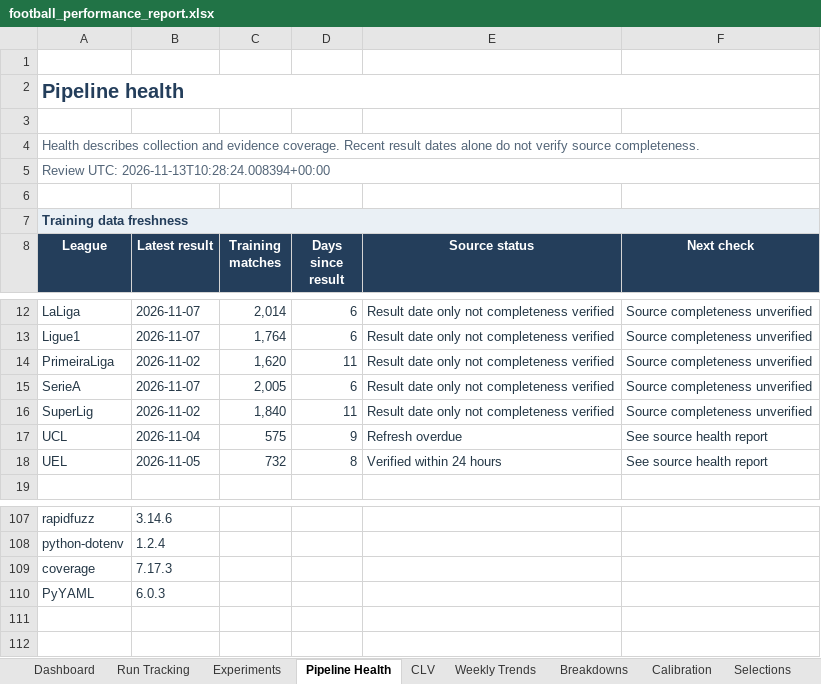
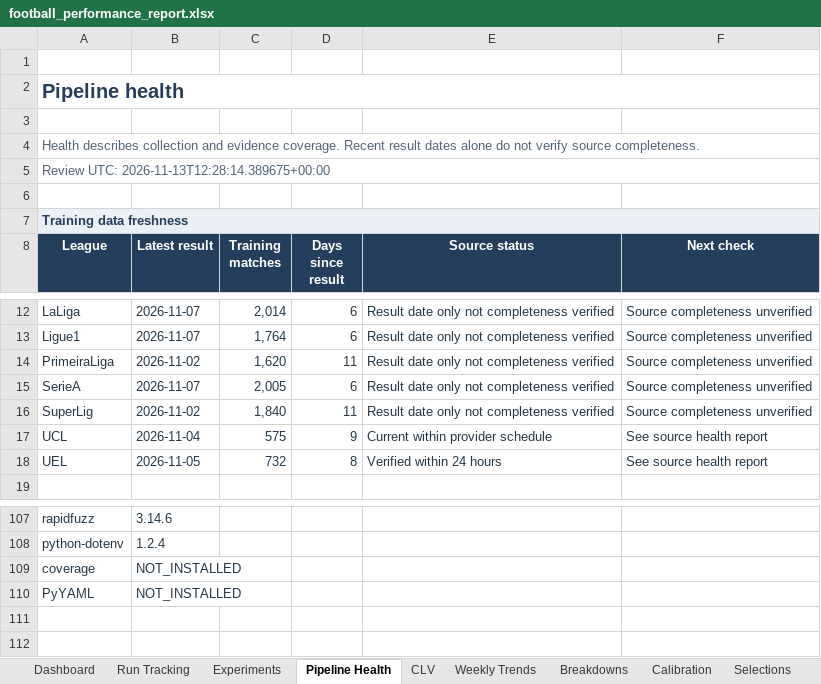
Before and after one commit to paulmaina/football-value-pipeline, an Excel workbook: football_output_v2/readable/football_performance_report.xlsx, sheet Pipeline Health, drawn as a sheet; only a part is shown, gaps mark what is left out; values as stored, in another font and other column widths than the file's, no borders; conditional formats not drawn; the diff names each change by its address in the sheet, - before the commit and + after, or states it on an @@ line.

```diff
--- a/football_output_v2/readable/football_performance_report.xlsx (sheet Pipeline Health)
+++ b/football_output_v2/readable/football_performance_report.xlsx (sheet Pipeline Health)
-A5 (League): Review UTC: 2026-11-13T10:28:24.008394+00:00
+A5 (League): Review UTC: 2026-11-13T12:28:14.389675+00:00
-E17 (Source status): Refresh overdue
+E17 (Source status): Current within provider schedule
-B109 (Latest result): 7.17.3
+B109 (Latest result): NOT_INSTALLED
-B110 (Latest result): 6.0.3
+B110 (Latest result): NOT_INSTALLED
```
Also changed, not shown: sheet Dashboard, sheet CLV, 14 other files.
